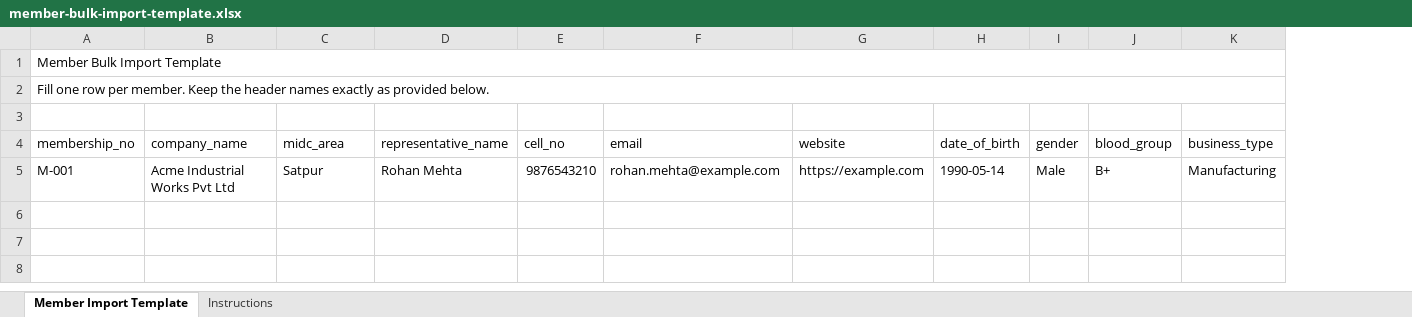
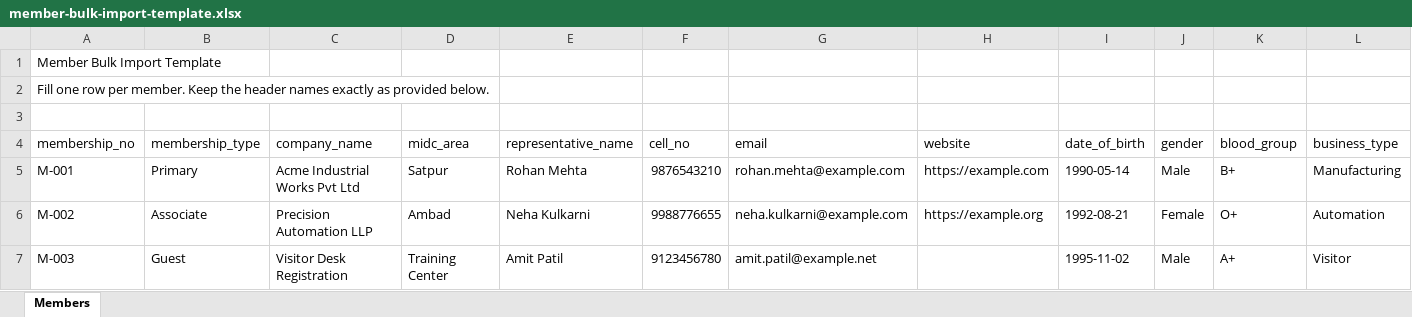
Before and after one commit to ritsman/assoc, an Excel workbook: synetra_web/public/templates/member-bulk-import-template.xlsx, sheet Members, drawn as a sheet; only a part is shown; values as stored, in another font and other column widths than the file's, no cell formats; removed rows and columns are numbered as before the commit, all else as after; rows hold the shown columns only; the diff names each change by its address in the sheet, - before the commit and + after, or states it on an @@ line.

Commit message:
Fix bulk member membership types

```diff
--- a/synetra_web/public/templates/member-bulk-import-template.xlsx (sheet Members)
+++ b/synetra_web/public/templates/member-bulk-import-template.xlsx (sheet Members)
-sheet tab: Member Import Template
+sheet tab: Members
-sheet tab: Instructions
+column B (membership_type), row 5: Primary
-A1:L1 merged
-A2:L2 merged
+row 6: M-002 | Associate | Precision Automation LLP | Ambad | Neha Kulkarni | 9988776655 | neha.kulkarni@example.com | https://example.org | 1992-08-21 | Female | O+ | Automation
+row 7: M-003 | Guest | Visitor Desk Registration | Training Center | Amit Patil | 9123456780 | amit.patil@example.net |  | 1995-11-02 | Male | A+ | Visitor
```
Also changed, not shown: cell formats, 2 other files.
